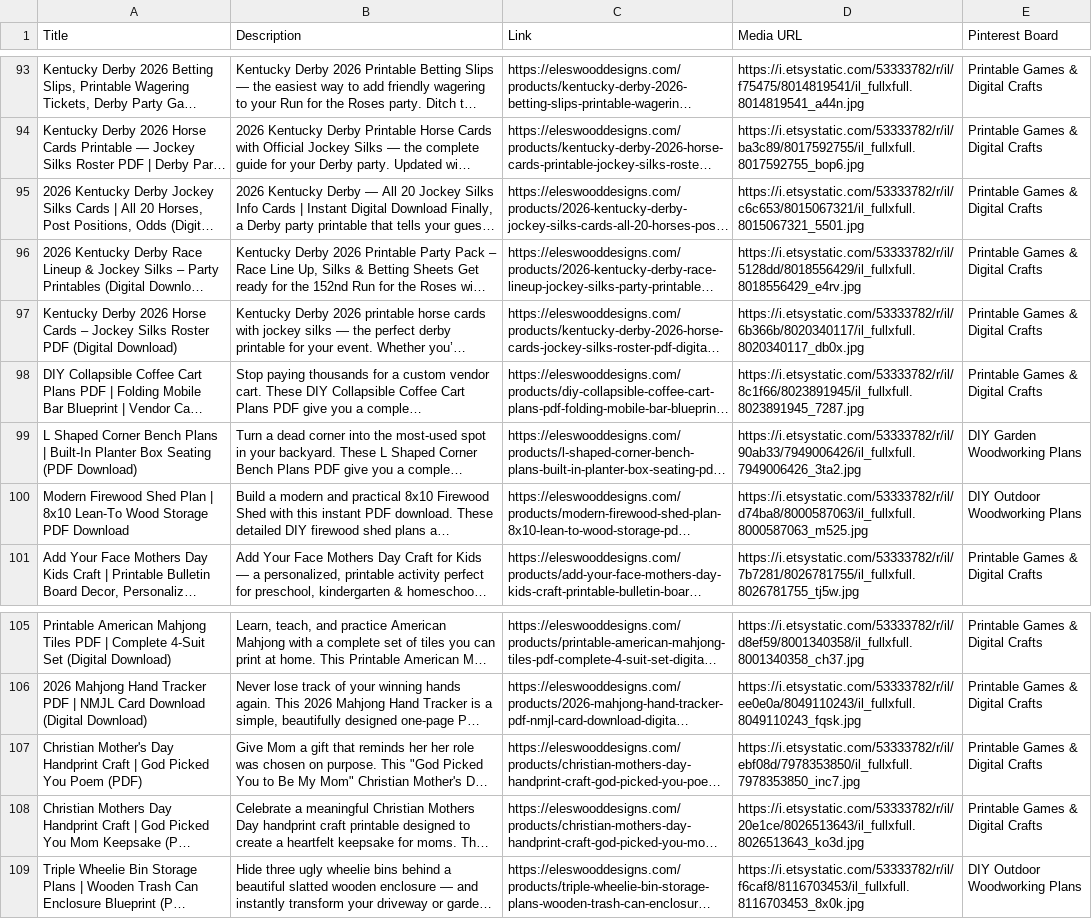
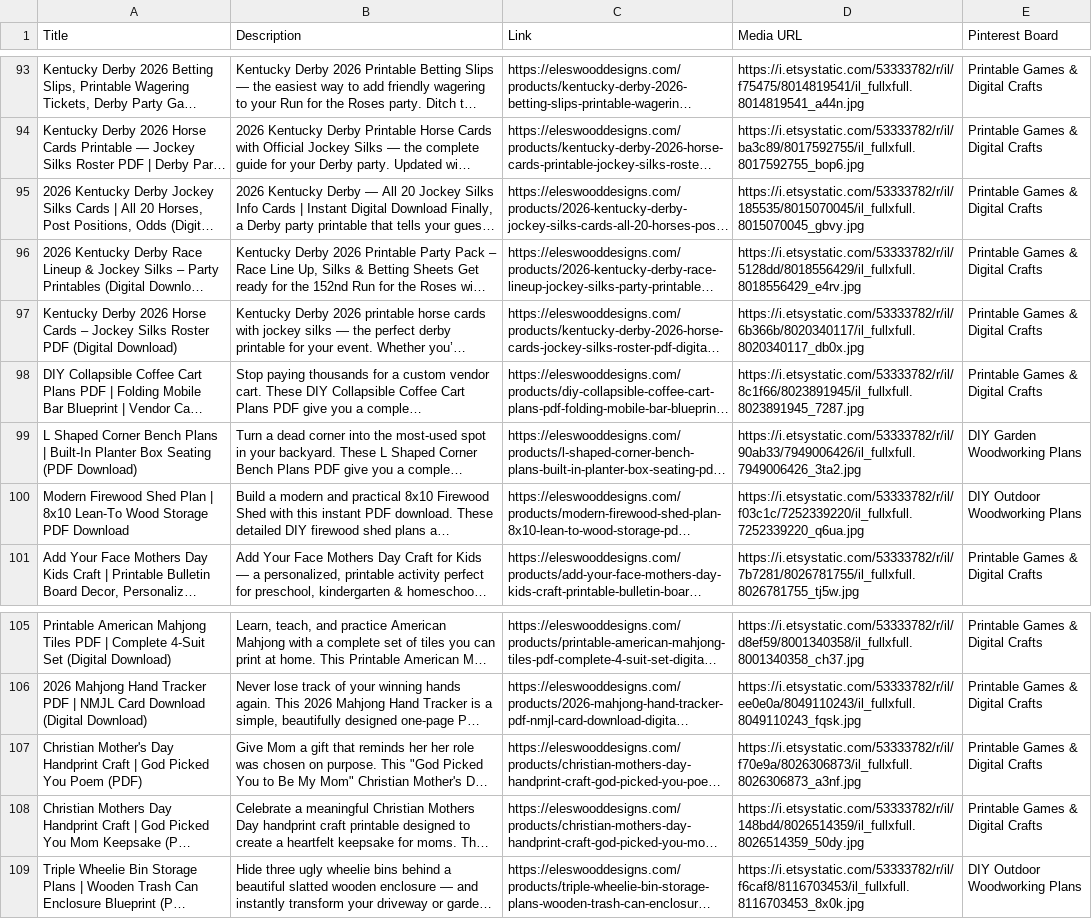
Before and after one commit to Volkan-eles/ElesWoodDesigns, a CSV file: public/pinterest-bulk-pins.csv, drawn as a sheet; only a part is shown, gaps mark what is left out; long unchanged cells end in …; the diff names each change by its address in the sheet, - before the commit and + after, or states it on an @@ line.

Commit message:
fix(pinterest): deduplicate media URLs to prevent duplicate Pin image errors

```diff
--- a/public/pinterest-bulk-pins.csv
+++ b/public/pinterest-bulk-pins.csv
-D95 (Media URL): https://i.etsystatic.com/53333782/r/il/c6c653/8015067321/il_fullxfull.8015067321_5501.jpg
+D95 (Media URL): https://i.etsystatic.com/53333782/r/il/185535/8015070045/il_fullxfull.8015070045_gbvy.jpg
-D100 (Media URL): https://i.etsystatic.com/53333782/r/il/d74ba8/8000587063/il_fullxfull.8000587063_m525.jpg
+D100 (Media URL): https://i.etsystatic.com/53333782/r/il/f03c1c/7252339220/il_fullxfull.7252339220_q6ua.jpg
-D107 (Media URL): https://i.etsystatic.com/53333782/r/il/ebf08d/7978353850/il_fullxfull.7978353850_inc7.jpg
+D107 (Media URL): https://i.etsystatic.com/53333782/r/il/f70e9a/8026306873/il_fullxfull.8026306873_a3nf.jpg
-D108 (Media URL): https://i.etsystatic.com/53333782/r/il/20e1ce/8026513643/il_fullxfull.8026513643_ko3d.jpg
+D108 (Media URL): https://i.etsystatic.com/53333782/r/il/148bd4/8026514359/il_fullxfull.8026514359_50dy.jpg
```
Also changed, not shown: 2 other files.
